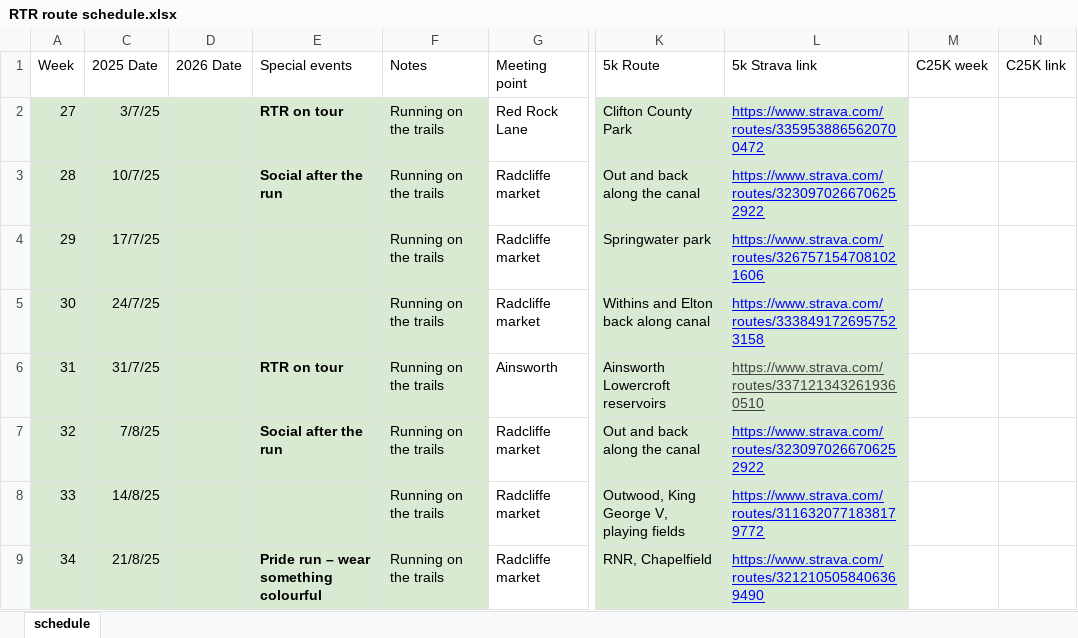
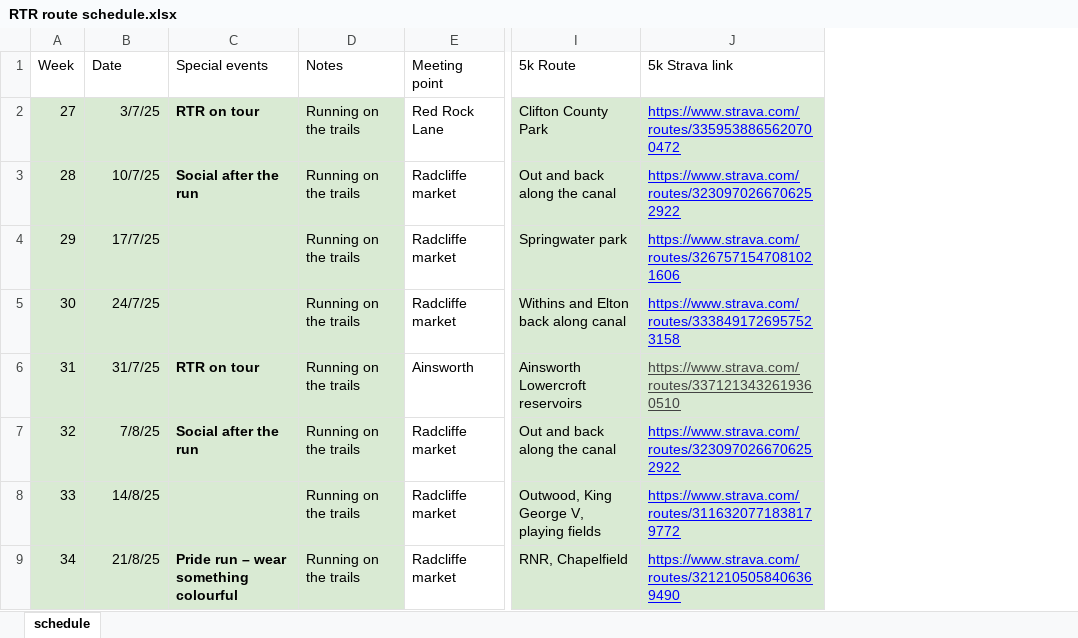
Before and after one commit to Runtogetherradcliffe/rtr-announcement-tool, an Excel workbook: RTR route schedule.xlsx, sheet schedule, drawn as a sheet; only a part is shown, gaps mark what is left out; values as stored, in another font and other column widths than the file's, no borders; table styles not drawn; removed rows and columns are numbered as before the commit, all else as after; the diff names each change by its address in the sheet, - before the commit and + after, or states it on an @@ line.

Commit message:
Add files via upload

```diff
--- a/RTR route schedule.xlsx (sheet schedule)
+++ b/RTR route schedule.xlsx (sheet schedule)
-column D (2026 Date), empty
-column M (C25K week), empty
-column N (C25K link), empty
-B1: 2025 Date
+B1: Date
```
Also changed, not shown: hidden cells.
